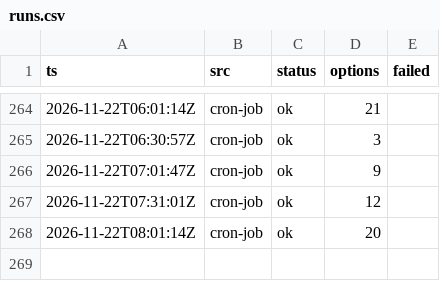
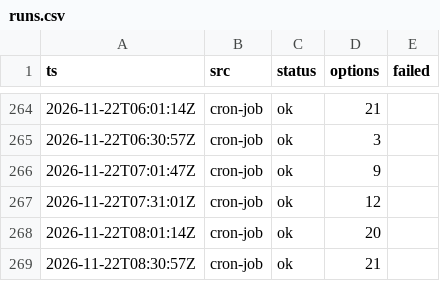
Before and after one commit to CrytecFusion101/flight-price-tracker, a CSV file: data/runs.csv, drawn as a sheet; only a part is shown, gaps mark what is left out.

```diff
--- a/data/runs.csv
+++ b/data/runs.csv
@@ -268 +268,2 @@ ts,src,status,options,failed
 2026-11-22T08:01:14Z,cron-job,ok,20,
+2026-11-22T08:30:57Z,cron-job,ok,21,
```
Also changed, not shown: data/observations/2026-11.csv, data/series.csv, 2 other files.
